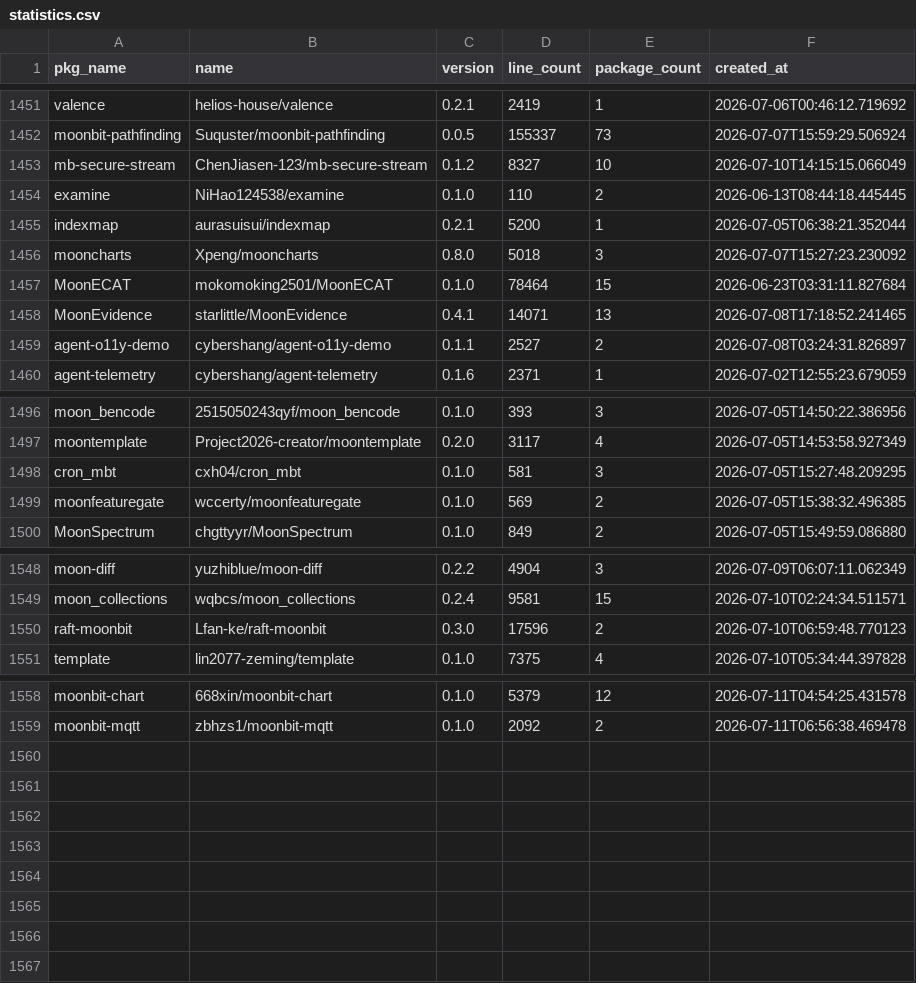
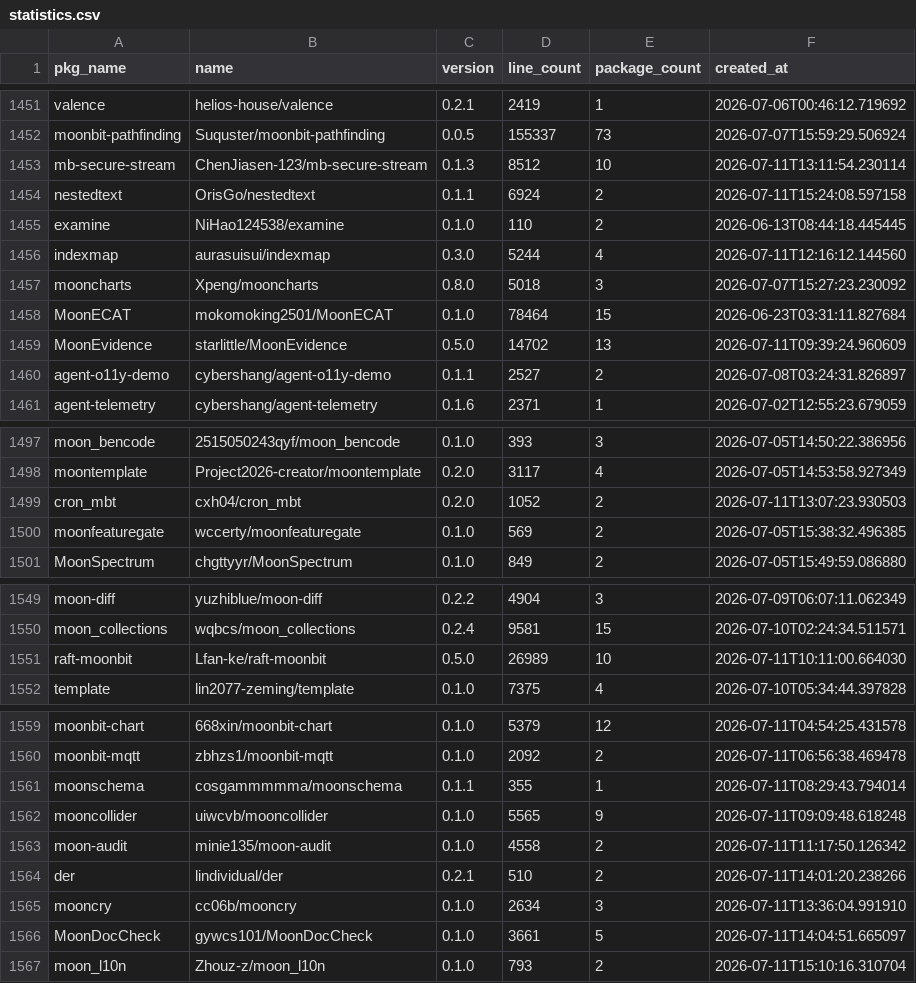
Before and after one commit to fanny480/fanny480.github.io, a CSV file: data/statistics.csv, drawn as a sheet; only a part is shown, gaps mark what is left out; the diff covers the shown part only.

```diff
--- a/data/statistics.csv
+++ b/data/statistics.csv
@@ -1452,8 +1452,9 @@ valence,helios-house/valence,0.2.1,2419,1,2026-07-06T00:46:12.719692
 moonbit-pathfinding,Suquster/moonbit-pathfinding,0.0.5,155337,73,2026-07-07T15:59:29.506924
-mb-secure-stream,ChenJiasen-123/mb-secure-stream,0.1.2,8327,10,2026-07-10T14:15:15.066049
+mb-secure-stream,ChenJiasen-123/mb-secure-stream,0.1.3,8512,10,2026-07-11T13:11:54.230114
+nestedtext,OrisGo/nestedtext,0.1.1,6924,2,2026-07-11T15:24:08.597158
 examine,NiHao124538/examine,0.1.0,110,2,2026-06-13T08:44:18.445445
-indexmap,aurasuisui/indexmap,0.2.1,5200,1,2026-07-05T06:38:21.352044
+indexmap,aurasuisui/indexmap,0.3.0,5244,4,2026-07-11T12:16:12.144560
 mooncharts,Xpeng/mooncharts,0.8.0,5018,3,2026-07-07T15:27:23.230092
 MoonECAT,mokomoking2501/MoonECAT,0.1.0,78464,15,2026-06-23T03:31:11.827684
-MoonEvidence,starlittle/MoonEvidence,0.4.1,14071,13,2026-07-08T17:18:52.241465
+MoonEvidence,starlittle/MoonEvidence,0.5.0,14702,13,2026-07-11T09:39:24.960609
 agent-o11y-demo,cybershang/agent-o11y-demo,0.1.1,2527,2,2026-07-08T03:24:31.826897
@@ -1497,3 +1498,3 @@ moon_bencode,2515050243qyf/moon_bencode,0.1.0,393,3,2026-07-05T14:50:22.386956
 moontemplate,Project2026-creator/moontemplate,0.2.0,3117,4,2026-07-05T14:53:58.927349
-cron_mbt,cxh04/cron_mbt,0.1.0,581,3,2026-07-05T15:27:48.209295
+cron_mbt,cxh04/cron_mbt,0.2.0,1052,2,2026-07-11T13:07:23.930503
 moonfeaturegate,wccerty/moonfeaturegate,0.1.0,569,2,2026-07-05T15:38:32.496385
@@ -1549,3 +1550,3 @@ moon-diff,yuzhiblue/moon-diff,0.2.2,4904,3,2026-07-09T06:07:11.062349
 moon_collections,wqbcs/moon_collections,0.2.4,9581,15,2026-07-10T02:24:34.511571
-raft-moonbit,Lfan-ke/raft-moonbit,0.3.0,17596,2,2026-07-10T06:59:48.770123
+raft-moonbit,Lfan-ke/raft-moonbit,0.5.0,26989,10,2026-07-11T10:11:00.664030
 template,lin2077-zeming/template,0.1.0,7375,4,2026-07-10T05:34:44.397828
@@ -1559 +1560,8 @@ moonbit-chart,668xin/moonbit-chart,0.1.0,5379,12,2026-07-11T04:54:25.431578
 moonbit-mqtt,zbhzs1/moonbit-mqtt,0.1.0,2092,2,2026-07-11T06:56:38.469478
+moonschema,cosgammmmma/moonschema,0.1.1,355,1,2026-07-11T08:29:43.794014
+mooncollider,uiwcvb/mooncollider,0.1.0,5565,9,2026-07-11T09:09:48.618248
+moon-audit,minie135/moon-audit,0.1.0,4558,2,2026-07-11T11:17:50.126342
+der,lindividual/der,0.2.1,510,2,2026-07-11T14:01:20.238266
+mooncry,cc06b/mooncry,0.1.0,2634,3,2026-07-11T13:36:04.991910
+MoonDocCheck,gywcs101/MoonDocCheck,0.1.0,3661,5,2026-07-11T14:04:51.665097
+moon_l10n,Zhouz-z/moon_l10n,0.1.0,793,2,2026-07-11T15:10:16.310704
```
Also changed, not shown: 17 edited cells elsewhere in this file.
